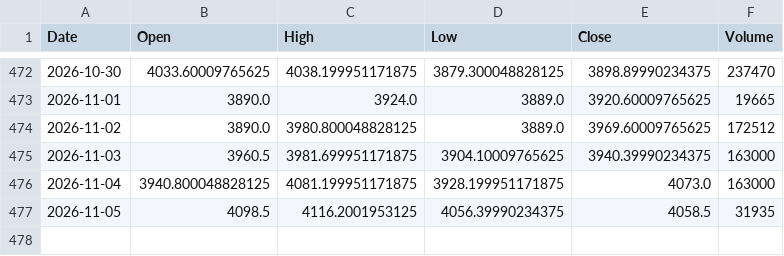
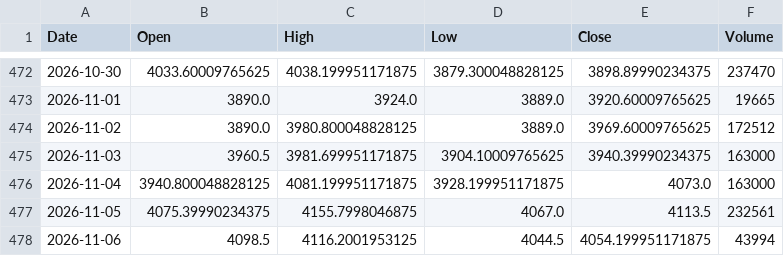
Before and after one commit to geraldinbatubara-cyber/Prediksi-XAU-USD, a CSV file: data/cache/gold_ohlc.csv, drawn as a sheet; only a part is shown, gaps mark what is left out.

Commit message:
Refresh daily gold cache in paper worker

```diff
--- a/data/cache/gold_ohlc.csv
+++ b/data/cache/gold_ohlc.csv
@@ -476,2 +476,3 @@ Date,Open,High,Low,Close,Volume
 2026-11-04,3940.800048828125,4081.199951171875,3928.199951171875,4073.0,163000
-2026-11-05,4098.5,4116.2001953125,4056.39990234375,4058.5,31935
+2026-11-05,4075.39990234375,4155.7998046875,4067.0,4113.5,232561
+2026-11-06,4098.5,4116.2001953125,4044.5,4054.199951171875,43994
```
Also changed, not shown: 2 other files.
